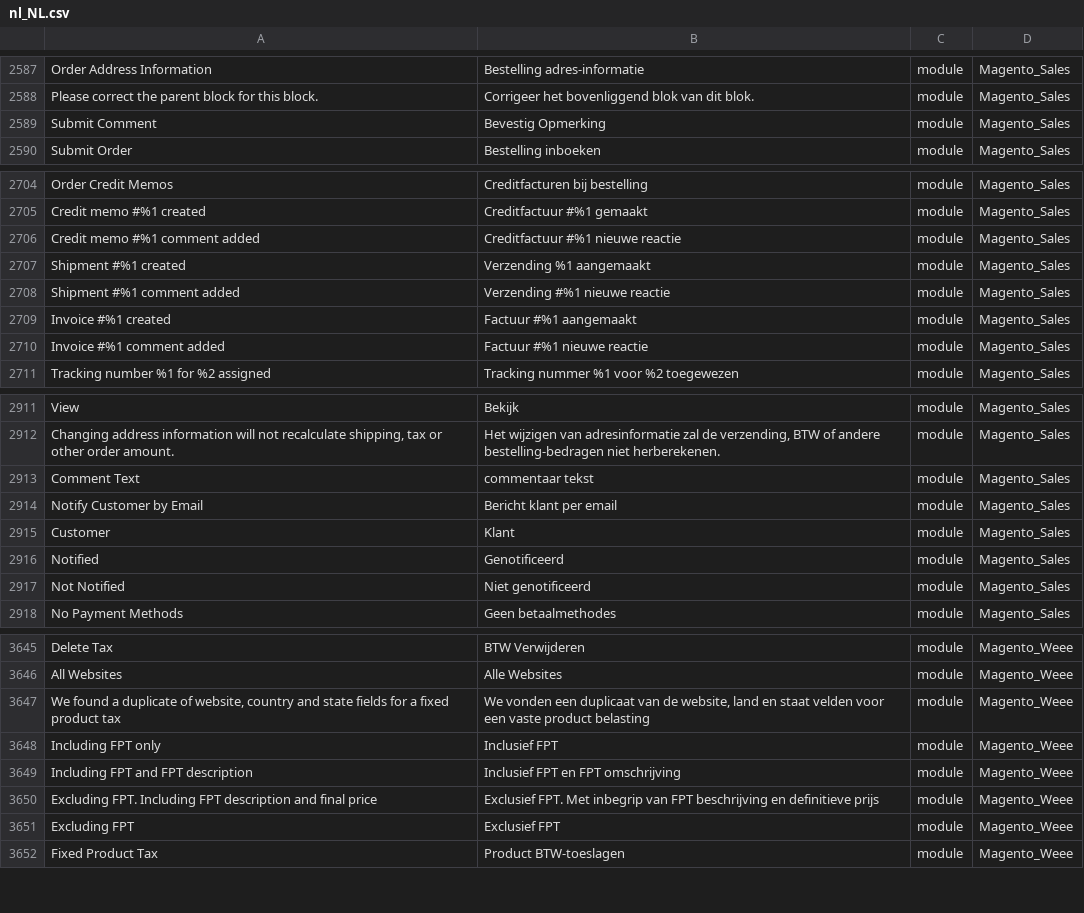
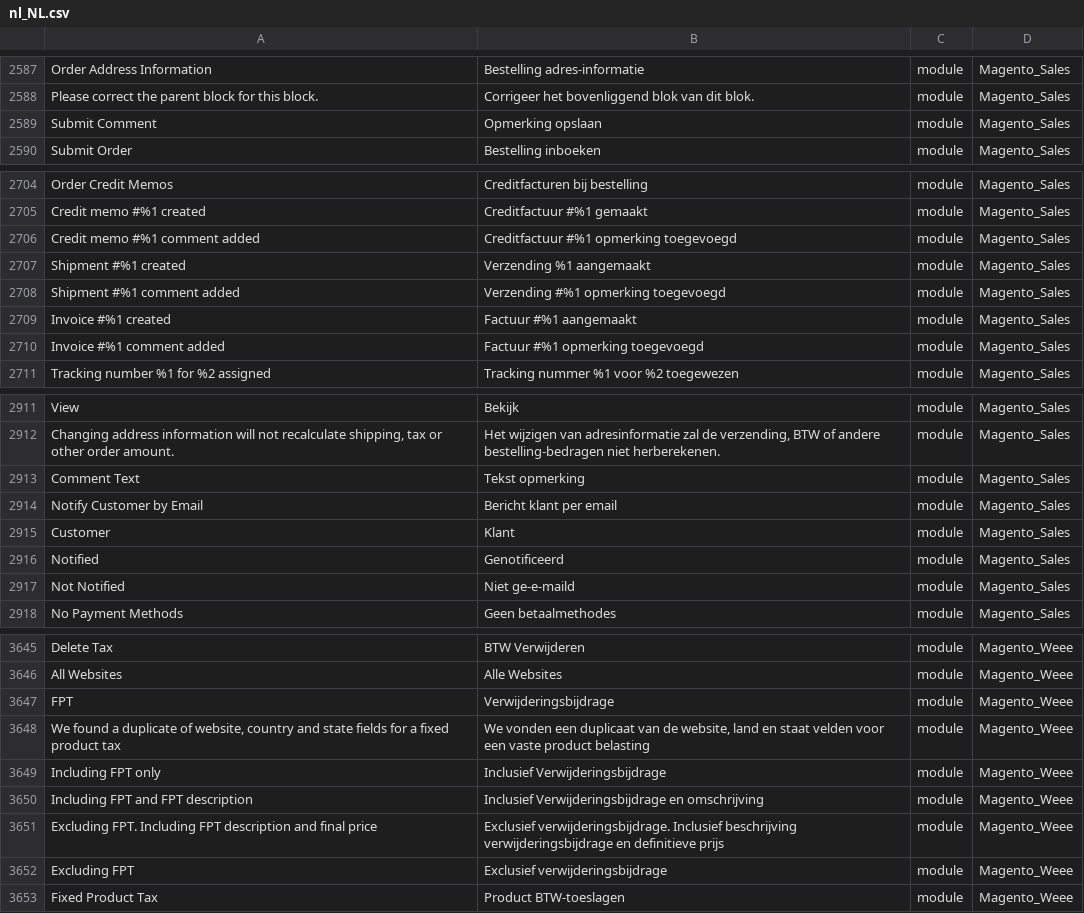
Before and after one commit to rakibabu/language_nl_nl, a CSV file: nl_NL.csv, drawn as a sheet; only a part is shown, gaps mark what is left out; addresses are those after the commit; the diff covers the shown part only; the diff names each change by its address in the sheet, - before the commit and + after, or states it on an @@ line.

```diff
--- a/nl_NL.csv
+++ b/nl_NL.csv
-B2589: Bevestig Opmerking
+B2589: Opmerking opslaan
-B2706: Creditfactuur #%1 nieuwe reactie
+B2706: Creditfactuur #%1 opmerking toegevoegd
-B2708: Verzending #%1 nieuwe reactie
+B2708: Verzending #%1 opmerking toegevoegd
-B2710: Factuur #%1 nieuwe reactie
+B2710: Factuur #%1 opmerking toegevoegd
-B2913: commentaar tekst
+B2913: Tekst opmerking
-B2917: Niet genotificeerd
+B2917: Niet ge-e-maild
+row 3647: FPT | Verwijderingsbijdrage | module | Magento_Weee
-B3649: Inclusief FPT
+B3649: Inclusief Verwijderingsbijdrage
-B3650: Inclusief FPT en FPT omschrijving
+B3650: Inclusief Verwijderingsbijdrage en omschrijving
-B3651: Exclusief FPT. Met inbegrip van FPT beschrijving en definitieve…
+B3651: Exclusief verwijderingsbijdrage. Inclusief beschrijving verwijderingsbijdrage en definitieve…
-B3652: Exclusief FPT
+B3652: Exclusief verwijderingsbijdrage
```
Also changed, not shown: 12 edited cells elsewhere in this file, 1 other file.
